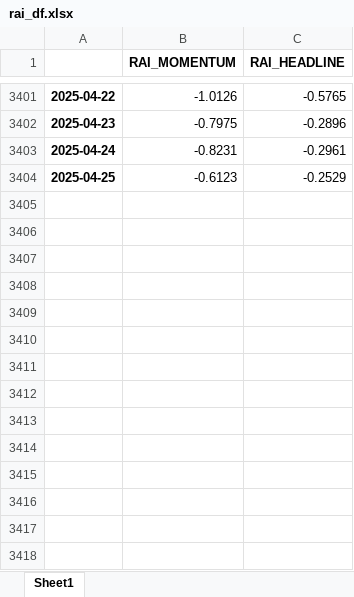
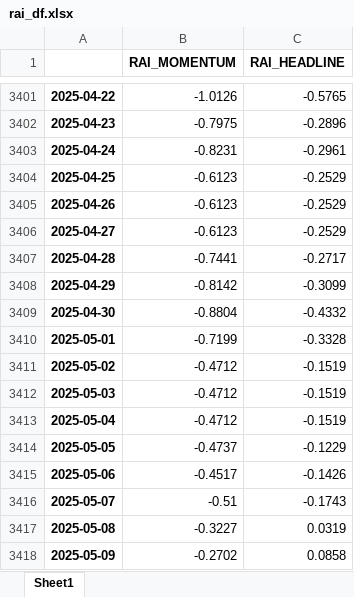
Before and after one commit to johns0nj/TAA, an Excel workbook: rai/rai_df.xlsx, sheet Sheet1, drawn as a sheet; only a part is shown, gaps mark what is left out; values as stored, in another font and other column widths than the file's, no borders; the diff names each change by its address in the sheet, - before the commit and + after, or states it on an @@ line.

```diff
--- a/rai/rai_df.xlsx (sheet Sheet1)
+++ b/rai/rai_df.xlsx (sheet Sheet1)
+row 3405: 2025-04-26 | -0.6123 | -0.2529
+row 3406: 2025-04-27 | -0.6123 | -0.2529
+row 3407: 2025-04-28 | -0.7441 | -0.2717
+row 3408: 2025-04-29 | -0.8142 | -0.3099
+row 3409: 2025-04-30 | -0.8804 | -0.4332
+row 3410: 2025-05-01 | -0.7199 | -0.3328
+row 3411: 2025-05-02 | -0.4712 | -0.1519
+row 3412: 2025-05-03 | -0.4712 | -0.1519
+row 3413: 2025-05-04 | -0.4712 | -0.1519
+row 3414: 2025-05-05 | -0.4737 | -0.1229
+row 3415: 2025-05-06 | -0.4517 | -0.1426
+row 3416: 2025-05-07 | -0.51 | -0.1743
+row 3417: 2025-05-08 | -0.3227 | 0.0319
+row 3418: 2025-05-09 | -0.2702 | 0.0858
```
Also changed, not shown: rai/rai.xlsx, rai/spx.xlsx, 2 other files.
